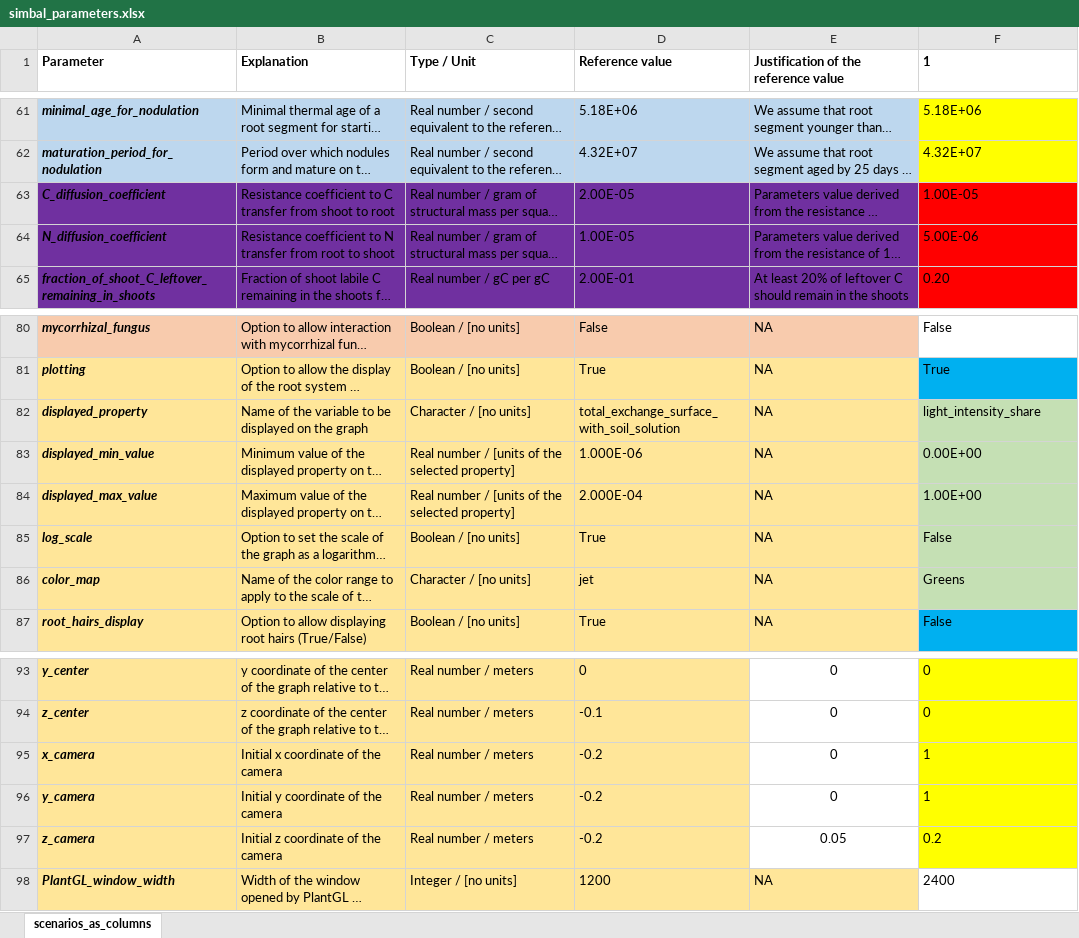
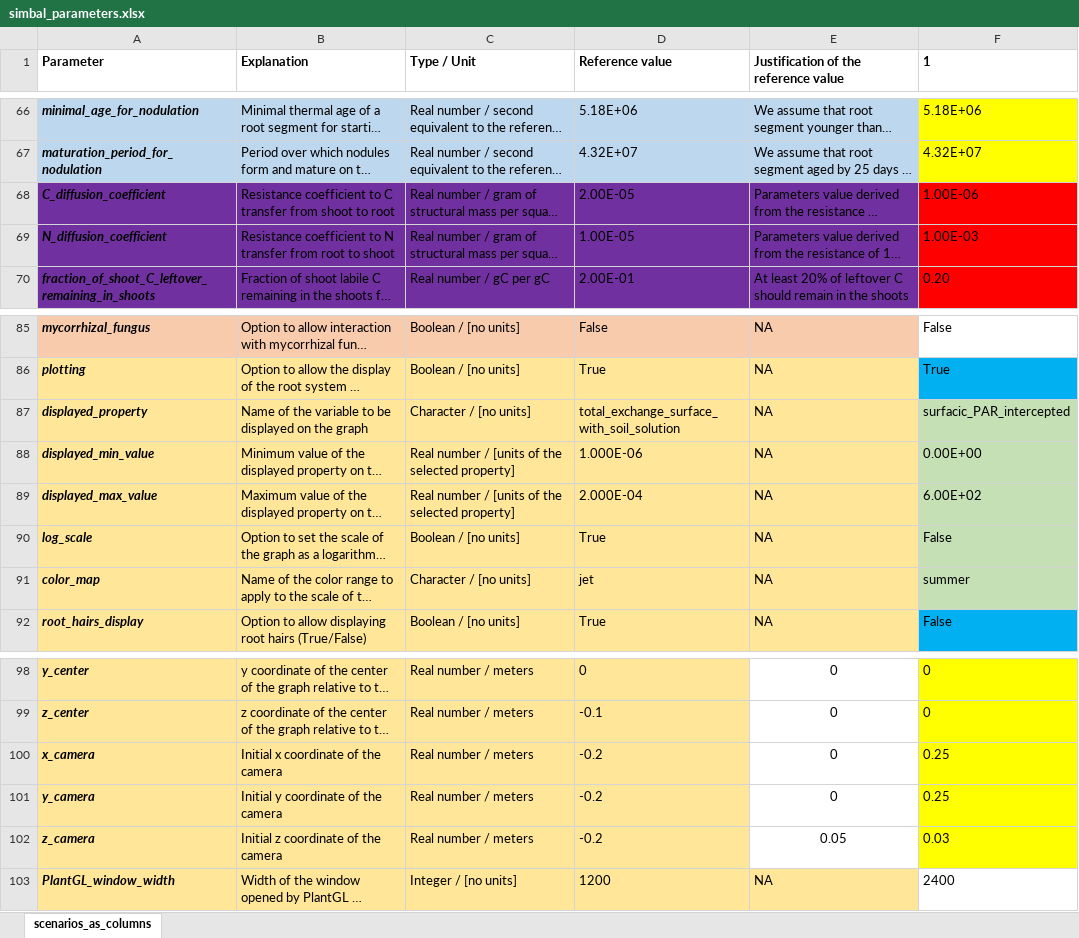
Before and after one commit to openalea-incubator/simbal, an Excel workbook: simulation/inputs/simbal_parameters.xlsx, sheet scenarios_as_columns, drawn as a sheet; only a part is shown, gaps mark what is left out; long unchanged cells end in …; values as stored, in another font and other column widths than the file's, no borders; conditional formats not drawn; addresses are those after the commit; the diff covers the shown part only; the diff names each change by its address in the sheet, - before the commit and + after, or states it on an @@ line.

```diff
--- a/simulation/inputs/simbal_parameters.xlsx (sheet scenarios_as_columns)
+++ b/simulation/inputs/simbal_parameters.xlsx (sheet scenarios_as_columns)
-F68 (1): 1.00E-05
+F68 (1): 1.00E-06
-F69 (1): 5.00E-06
+F69 (1): 1.00E-03
-F87 (1): light_intensity_share
+F87 (1): surfacic_PAR_intercepted
-F89 (1): 1.00E+00
+F89 (1): 6.00E+02
-F91 (1): Greens
+F91 (1): summer
-F100:F101 (1): 1
+F100:F101 (1): 0.25
-F102 (1): 0.2
+F102 (1): 0.03
```
Also changed, not shown: 6 added rows, 2 removed rows, 25 edited cells and cell formats elsewhere in this sheet, formulas that keep their value, 6 other files.
